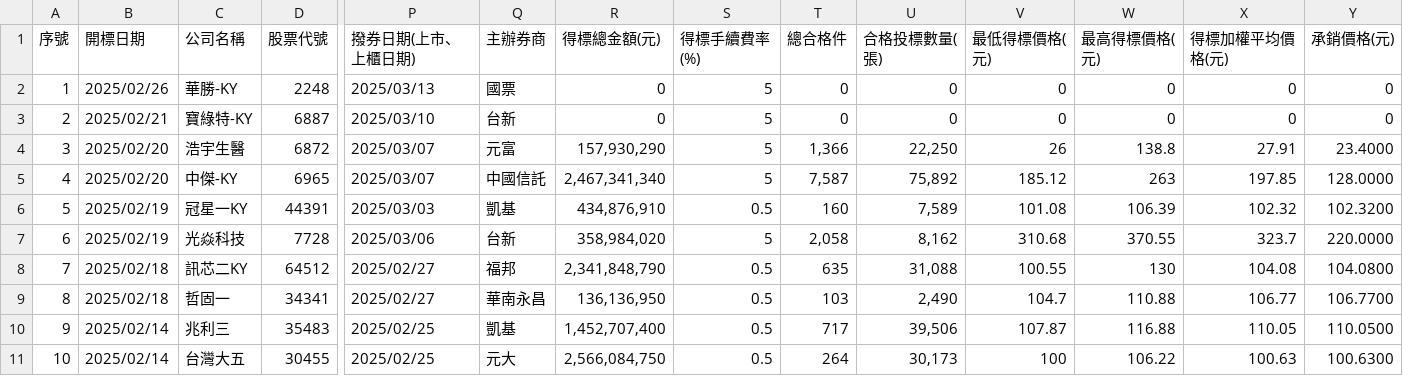
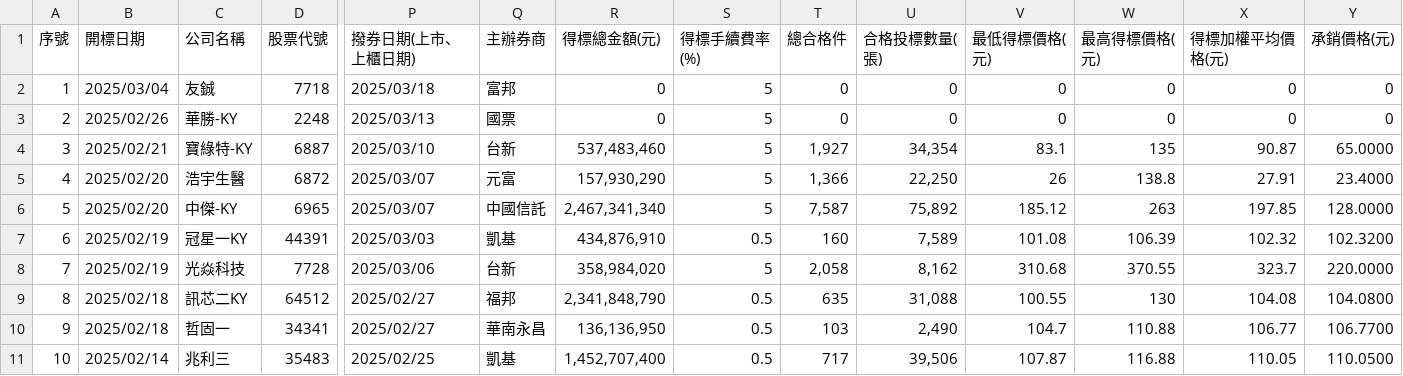
Before and after one commit to wenchiehlee/Selenium-Actions.Auction, a CSV file: total.csv, drawn as a sheet; only a part is shown, gaps mark what is left out; the shorter side is filled out with more unchanged rows; addresses are those after the commit; rows hold the shown columns only; the diff names each change by its address in the sheet, - before the commit and + after, or states it on an @@ line.

```diff
--- a/total.csv
+++ b/total.csv
+row 2: 1 | 2025/03/04 | 友鋮 | 7718 | 2025/03/18 | 富邦 | 0 | 5 | 0 | 0 | 0 | 0 | 0 | 0
@@ column A (序號) renumbered between rows 3 and 22 @@
-R4 (得標總金額(元)): 0
+R4 (得標總金額(元)): 537,483,460
-T4 (總合格件): 0
+T4 (總合格件): 1,927
-U4 (合格投標數量(張)): 0
+U4 (合格投標數量(張)): 34,354
-V4 (最低得標價格(元)): 0
+V4 (最低得標價格(元)): 83.1
-W4 (最高得標價格(元)): 0
+W4 (最高得標價格(元)): 135
-X4 (得標加權平均價格(元)): 0
+X4 (得標加權平均價格(元)): 90.87
-Y4 (承銷價格(元)): 0
+Y4 (承銷價格(元)): 65.0000
```
Also changed, not shown: total-cancel.csv, 10 other files.
